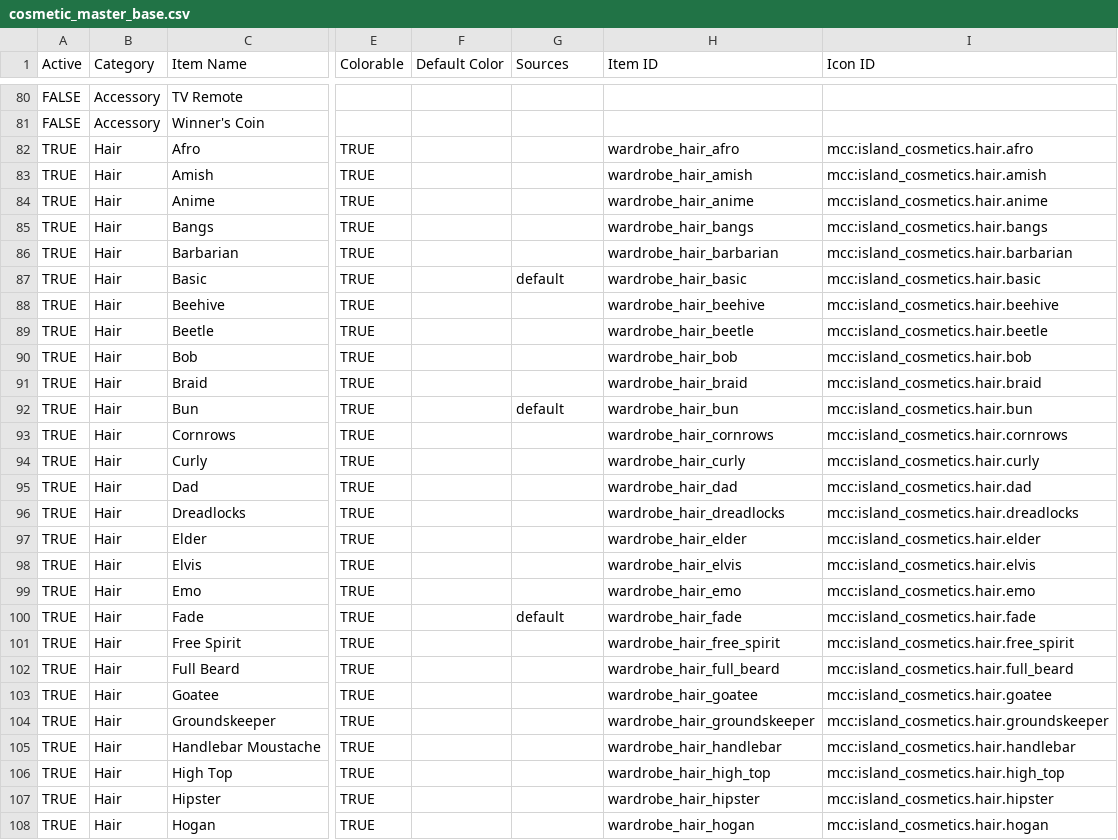
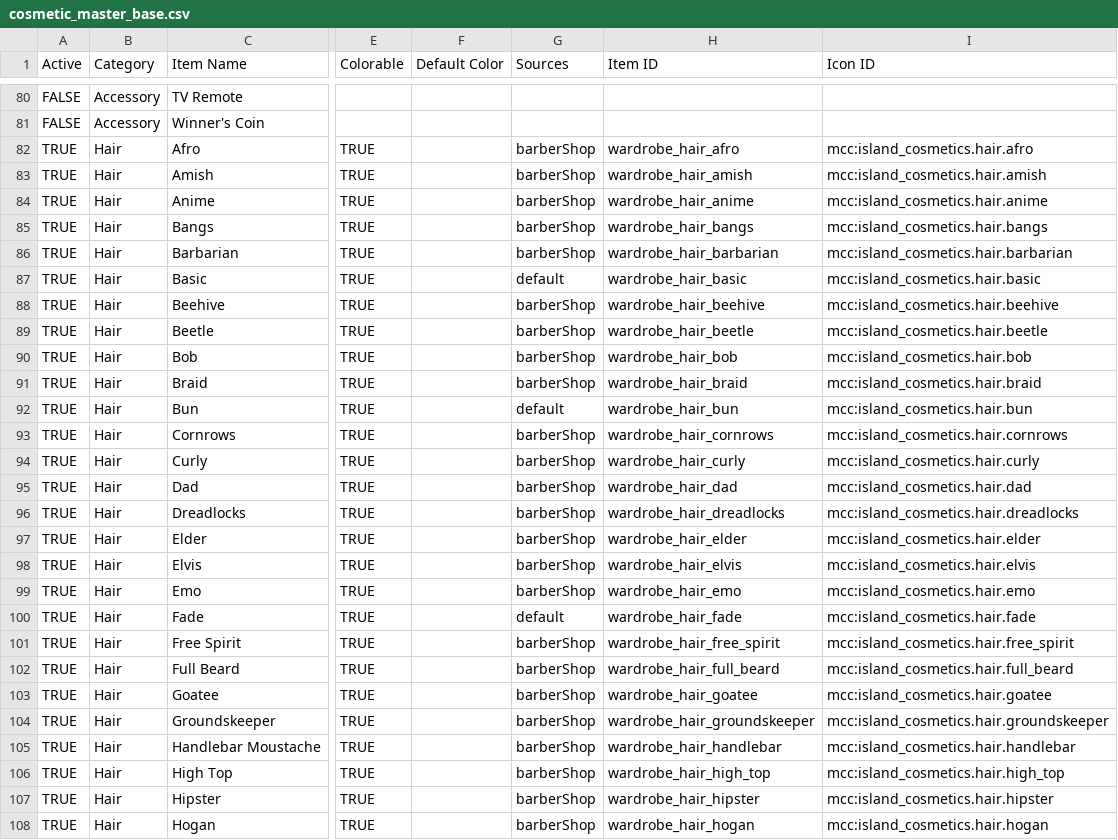
Before and after one commit to ThorNoxcrew/configuration, a CSV file: island/items/cosmetic_master_base.csv, drawn as a sheet; only a part is shown, gaps mark what is left out; the diff covers the shown part only; the diff names each change by its address in the sheet, - before the commit and + after, or states it on an @@ line.

Commit message:
Gave cosmetics default colors; set hairs as using barberShop source

```diff
--- a/island/items/cosmetic_master_base.csv
+++ b/island/items/cosmetic_master_base.csv
-G82:G86 (Sources): (empty)
+G82:G86 (Sources): barberShop
-G88:G91 (Sources): (empty)
+G88:G91 (Sources): barberShop
-G93:G99 (Sources): (empty)
+G93:G99 (Sources): barberShop
-G101:G108 (Sources): (empty)
+G101:G108 (Sources): barberShop
```
Also changed, not shown: 89 edited cells elsewhere in this file.
